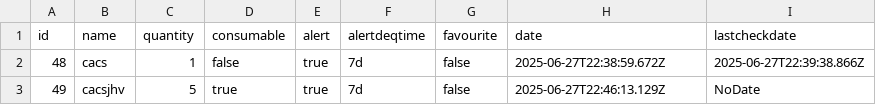
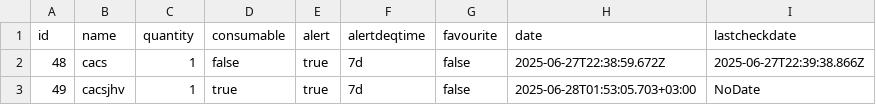
Before and after one commit to cosminpopovici14/ReW, a CSV file: ProiectWeb/public/Downloads/category-65-items.csv, drawn as a sheet.

```diff
--- a/ProiectWeb/public/Downloads/category-65-items.csv
+++ b/ProiectWeb/public/Downloads/category-65-items.csv
@@ -2,2 +2,2 @@
 "48","cacs",1,false,true,"7d",false,"2025-06-27T22:38:59.672Z","2025-06-27T22:39:38.866Z"
-"49","cacsjhv",5,true,true,"7d",false,"2025-06-27T22:46:13.129Z","NoDate"
+"49","cacsjhv",1,true,true,"7d",false,"2025-06-28T01:53:05.703+03:00","NoDate"
```
Also changed, not shown: ProiectWeb/public/Downloads/category-65.csv, 10 other files.
